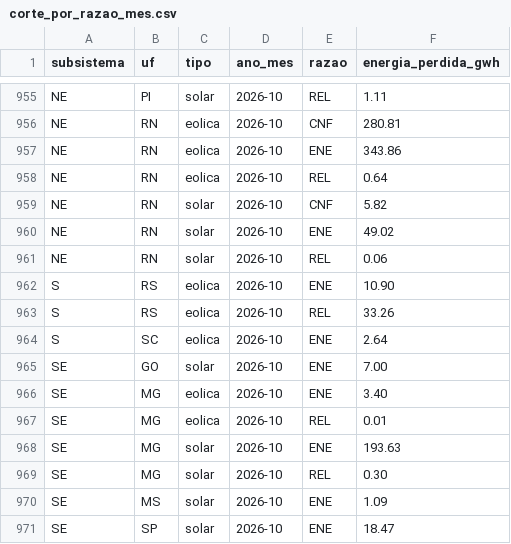
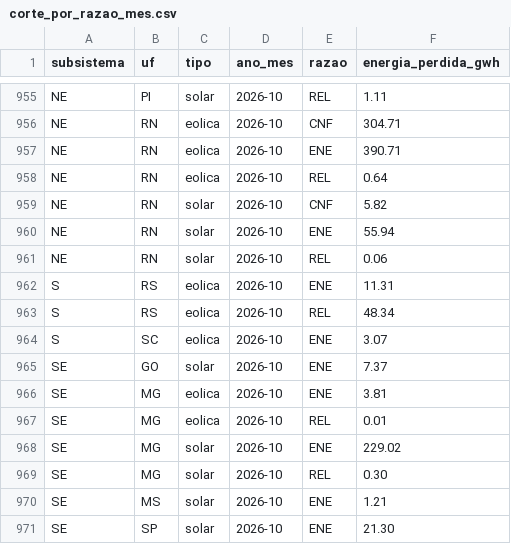
Before and after one commit to AmorimGui/Hackaton-Project, a CSV file: site/public/data/corte_por_razao_mes.csv, drawn as a sheet; only a part is shown, gaps mark what is left out; the diff covers the shown part only; the diff names each change by its address in the sheet, - before the commit and + after, or states it on an @@ line.

```diff
--- a/site/public/data/corte_por_razao_mes.csv
+++ b/site/public/data/corte_por_razao_mes.csv
-F956 (energia_perdida_gwh): 280.81
+F956 (energia_perdida_gwh): 304.71
-F957 (energia_perdida_gwh): 343.86
+F957 (energia_perdida_gwh): 390.71
-F960 (energia_perdida_gwh): 49.02
+F960 (energia_perdida_gwh): 55.94
-F962 (energia_perdida_gwh): 10.90
+F962 (energia_perdida_gwh): 11.31
-F963 (energia_perdida_gwh): 33.26
+F963 (energia_perdida_gwh): 48.34
-F964 (energia_perdida_gwh): 2.64
+F964 (energia_perdida_gwh): 3.07
-F965 (energia_perdida_gwh): 7.00
+F965 (energia_perdida_gwh): 7.37
-F966 (energia_perdida_gwh): 3.40
+F966 (energia_perdida_gwh): 3.81
-F968 (energia_perdida_gwh): 193.63
+F968 (energia_perdida_gwh): 229.02
-F970 (energia_perdida_gwh): 1.09
+F970 (energia_perdida_gwh): 1.21
-F971 (energia_perdida_gwh): 18.47
+F971 (energia_perdida_gwh): 21.30
```
Also changed, not shown: 13 edited cells elsewhere in this file, 17 other files.
